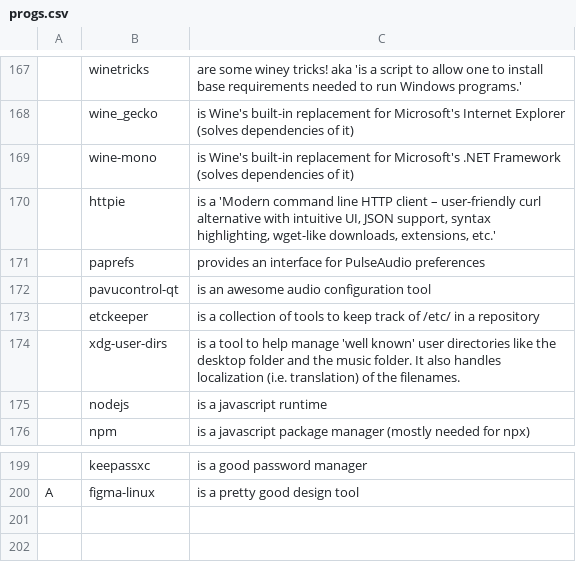
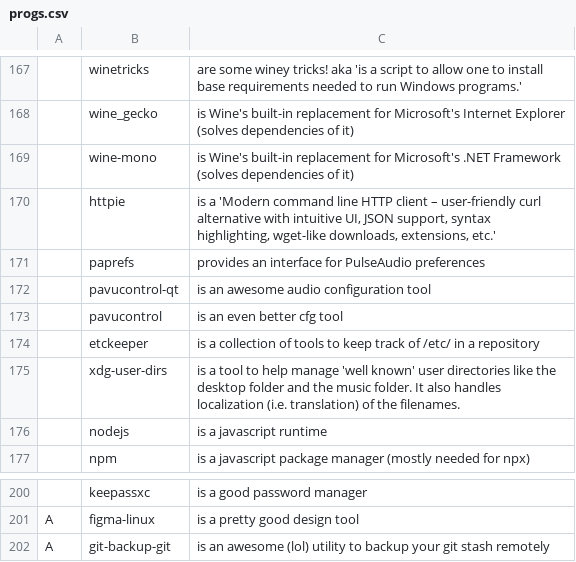
Before and after one commit to kiprasmel/LARBS, a CSV file: progs.csv, drawn as a sheet; only a part is shown, gaps mark what is left out; the diff names each change by its address in the sheet, - before the commit and + after, or states it on an @@ line.

Commit message:
Add `git-backup-git` & `pavucontrol`
Signed-off-by: Kipras Melnikovas <kipras@kipras.org>

```diff
--- a/progs.csv
+++ b/progs.csv
+row 173:  | pavucontrol | is an even better cfg tool
+row 202: A | git-backup-git | is an awesome (lol) utility to backup your git stash remotely
```
